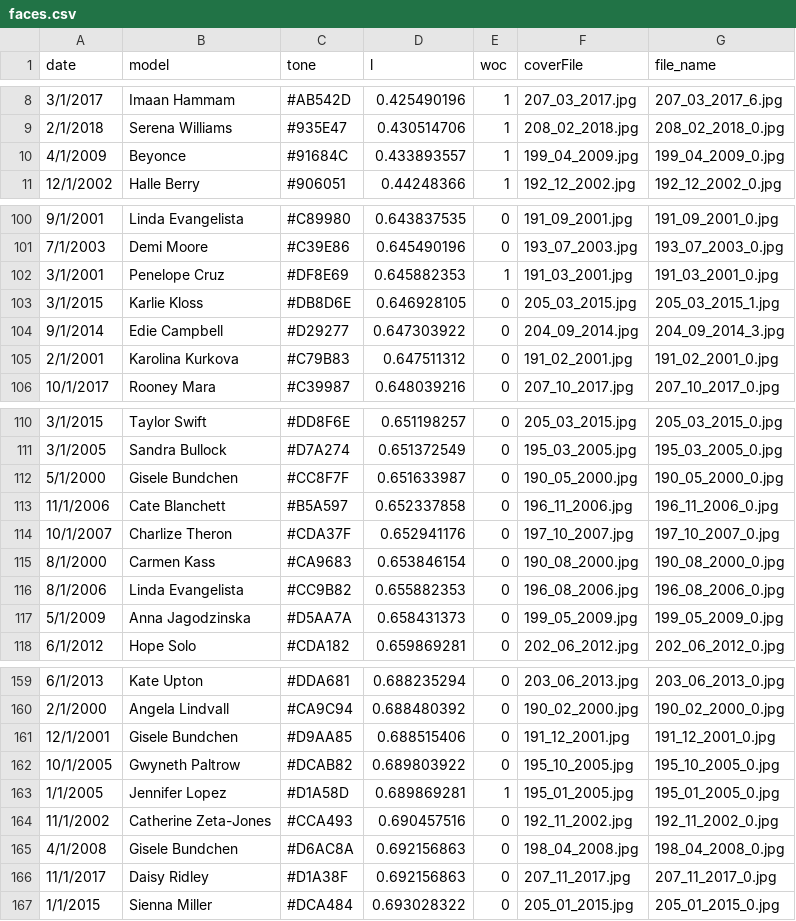
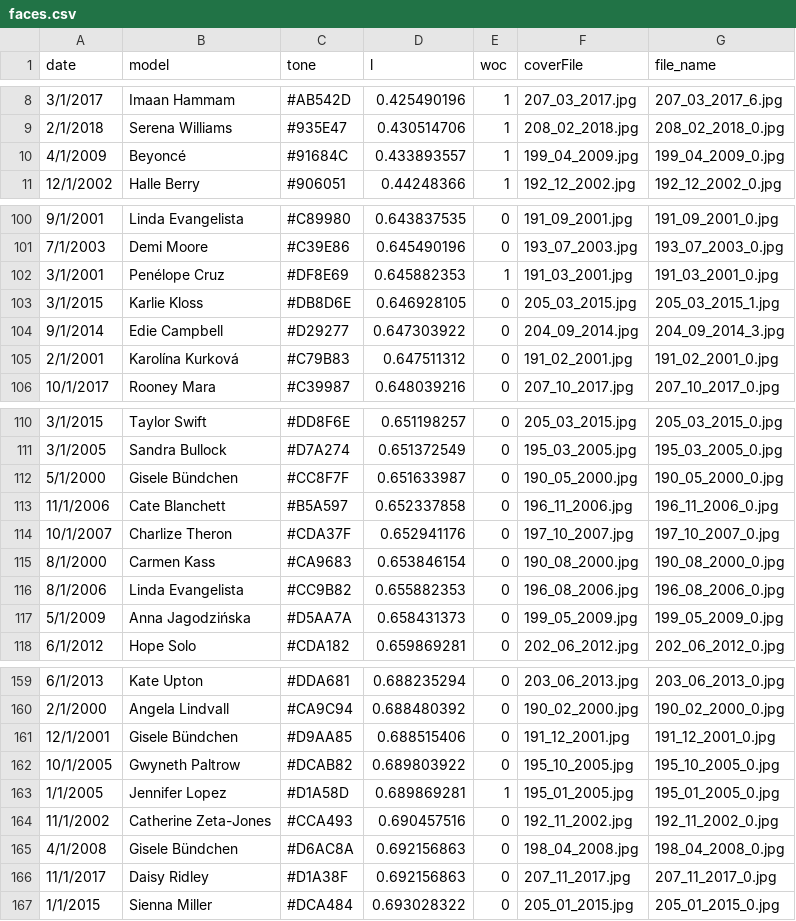
Before and after one commit to the-pudding/vogue, a CSV file: src/assets/data/faces.csv, drawn as a sheet; only a part is shown, gaps mark what is left out; the diff covers the shown part only.

```diff
--- a/src/assets/data/faces.csv
+++ b/src/assets/data/faces.csv
@@ -9,3 +9,3 @@
 "2/1/2018","Serena Williams","#935E47",0.430514706,"1","208_02_2018.jpg","208_02_2018_0.jpg"
-"4/1/2009","Beyonce","#91684C",0.433893557,"1","199_04_2009.jpg","199_04_2009_0.jpg"
+"4/1/2009","Beyoncé","#91684C",0.433893557,"1","199_04_2009.jpg","199_04_2009_0.jpg"
 "12/1/2002","Halle Berry","#906051",0.44248366,"1","192_12_2002.jpg","192_12_2002_0.jpg"
@@ -101,6 +101,6 @@
 "7/1/2003","Demi Moore","#C39E86",0.645490196,"0","193_07_2003.jpg","193_07_2003_0.jpg"
-"3/1/2001","Penelope Cruz","#DF8E69",0.645882353,"1","191_03_2001.jpg","191_03_2001_0.jpg"
+"3/1/2001","Penélope Cruz","#DF8E69",0.645882353,"1","191_03_2001.jpg","191_03_2001_0.jpg"
 "3/1/2015","Karlie Kloss","#DB8D6E",0.646928105,"0","205_03_2015.jpg","205_03_2015_1.jpg"
 "9/1/2014","Edie Campbell","#D29277",0.647303922,"0","204_09_2014.jpg","204_09_2014_3.jpg"
-"2/1/2001","Karolina Kurkova","#C79B83",0.647511312,"0","191_02_2001.jpg","191_02_2001_0.jpg"
+"2/1/2001","Karolína Kurková","#C79B83",0.647511312,"0","191_02_2001.jpg","191_02_2001_0.jpg"
 "10/1/2017","Rooney Mara","#C39987",0.648039216,"0","207_10_2017.jpg","207_10_2017_0.jpg"
@@ -111,3 +111,3 @@
 "3/1/2005","Sandra Bullock","#D7A274",0.651372549,"0","195_03_2005.jpg","195_03_2005_0.jpg"
-"5/1/2000","Gisele Bundchen","#CC8F7F",0.651633987,"0","190_05_2000.jpg","190_05_2000_0.jpg"
+"5/1/2000","Gisele Bündchen","#CC8F7F",0.651633987,"0","190_05_2000.jpg","190_05_2000_0.jpg"
 "11/1/2006","Cate Blanchett","#B5A597",0.652337858,"0","196_11_2006.jpg","196_11_2006_0.jpg"
@@ -116,3 +116,3 @@
 "8/1/2006","Linda Evangelista","#CC9B82",0.655882353,"0","196_08_2006.jpg","196_08_2006_0.jpg"
-"5/1/2009","Anna Jagodzinska","#D5AA7A",0.658431373,"0","199_05_2009.jpg","199_05_2009_0.jpg"
+"5/1/2009","Anna Jagodzińska","#D5AA7A",0.658431373,"0","199_05_2009.jpg","199_05_2009_0.jpg"
 "6/1/2012","Hope Solo","#CDA182",0.659869281,"0","202_06_2012.jpg","202_06_2012_0.jpg"
@@ -160,3 +160,3 @@
 "2/1/2000","Angela Lindvall","#CA9C94",0.688480392,"0","190_02_2000.jpg","190_02_2000_0.jpg"
-"12/1/2001","Gisele Bundchen","#D9AA85",0.688515406,"0","191_12_2001.jpg","191_12_2001_0.jpg"
+"12/1/2001","Gisele Bündchen","#D9AA85",0.688515406,"0","191_12_2001.jpg","191_12_2001_0.jpg"
 "10/1/2005","Gwyneth Paltrow","#DCAB82",0.689803922,"0","195_10_2005.jpg","195_10_2005_0.jpg"
@@ -164,3 +164,3 @@
 "11/1/2002","Catherine Zeta-Jones","#CCA493",0.690457516,"0","192_11_2002.jpg","192_11_2002_0.jpg"
-"4/1/2008","Gisele Bundchen","#D6AC8A",0.692156863,"0","198_04_2008.jpg","198_04_2008_0.jpg"
+"4/1/2008","Gisele Bündchen","#D6AC8A",0.692156863,"0","198_04_2008.jpg","198_04_2008_0.jpg"
 "11/1/2017","Daisy Ridley","#D1A38F",0.692156863,"0","207_11_2017.jpg","207_11_2017_0.jpg"
```
Also changed, not shown: 17 edited cells elsewhere in this file, src/assets/data/models.csv, 1 other file.
